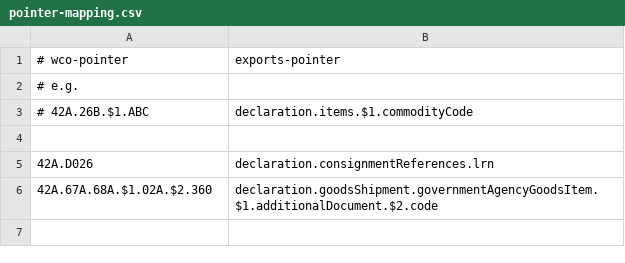
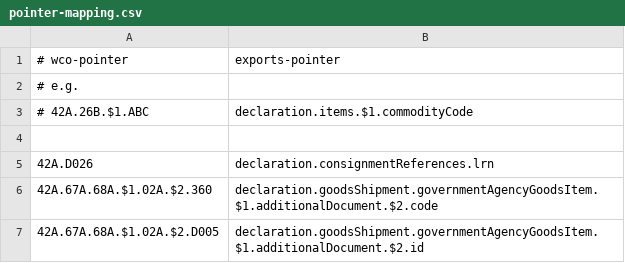
Before and after one commit to hmrc/customs-declare-exports, a CSV file: conf/code-lists/pointer-mapping.csv, drawn as a sheet; the diff names each change by its address in the sheet, - before the commit and + after, or states it on an @@ line.

Commit message:
CEDS-1718 Add Sequence Pointer Mapping + Logging for Missing Pointers

```diff
--- a/conf/code-lists/pointer-mapping.csv
+++ b/conf/code-lists/pointer-mapping.csv
+row 7: 42A.67A.68A.$1.02A.$2.D005 | declaration.goodsShipment.governmentAgencyGoodsItem.$1.additionalDocument.$2.id
```
Also changed, not shown: 1 other file.
